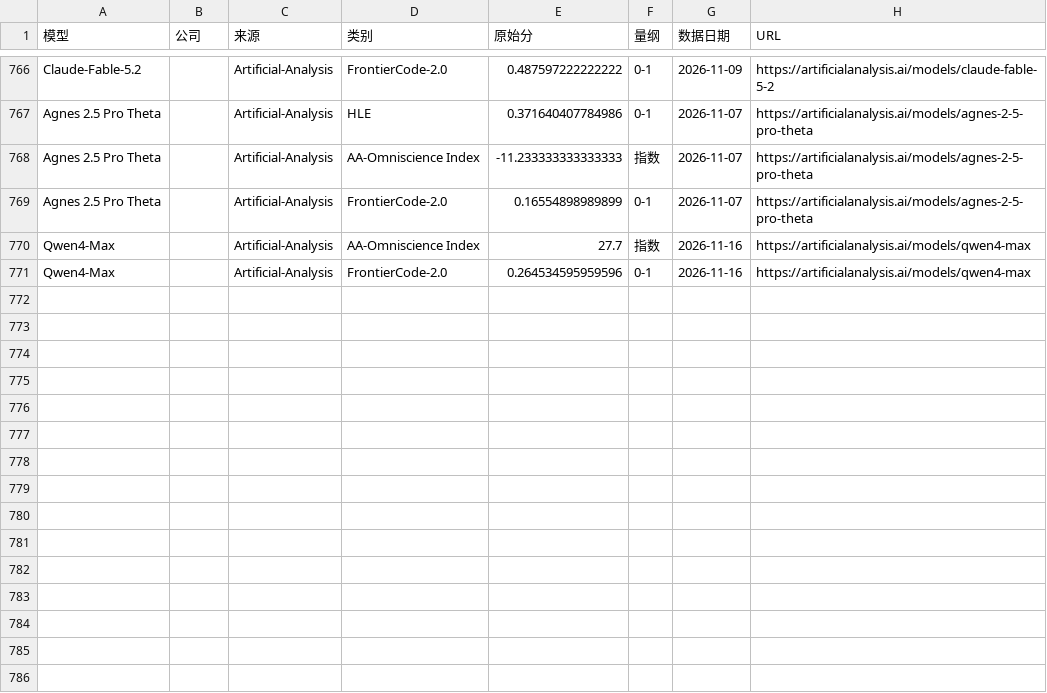
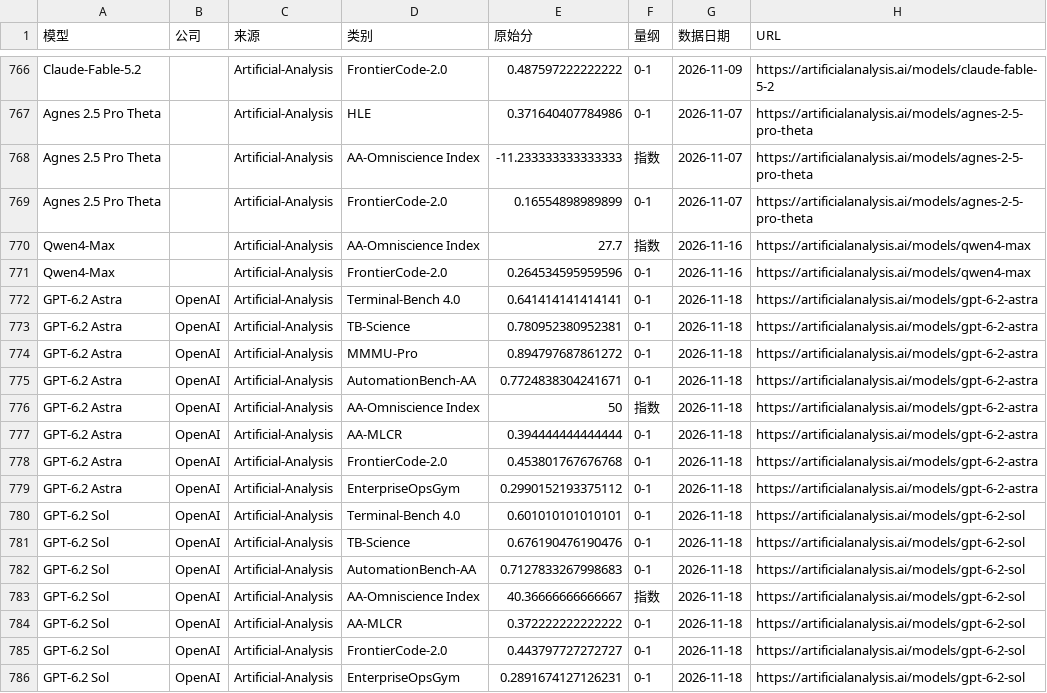
Before and after one commit to Brando-2077/model-radar, a CSV file: data/raw_aa_lmarena.csv, drawn as a sheet; only a part is shown, gaps mark what is left out; the diff names each change by its address in the sheet, - before the commit and + after, or states it on an @@ line.

```diff
--- a/data/raw_aa_lmarena.csv
+++ b/data/raw_aa_lmarena.csv
+row 772: GPT-6.2 Astra | OpenAI | Artificial-Analysis | Terminal-Bench 4.0 | 0.641414141414141 | 0-1 | 2026-11-18 | https://artificialanalysis.ai/models/gpt-6-2-astra
+row 773: GPT-6.2 Astra | OpenAI | Artificial-Analysis | TB-Science | 0.780952380952381 | 0-1 | 2026-11-18 | https://artificialanalysis.ai/models/gpt-6-2-astra
+row 774: GPT-6.2 Astra | OpenAI | Artificial-Analysis | MMMU-Pro | 0.894797687861272 | 0-1 | 2026-11-18 | https://artificialanalysis.ai/models/gpt-6-2-astra
+row 775: GPT-6.2 Astra | OpenAI | Artificial-Analysis | AutomationBench-AA | 0.7724838304241671 | 0-1 | 2026-11-18 | https://artificialanalysis.ai/models/gpt-6-2-astra
+row 776: GPT-6.2 Astra | OpenAI | Artificial-Analysis | AA-Omniscience Index | 50 | 指数 | 2026-11-18 | https://artificialanalysis.ai/models/gpt-6-2-astra
+row 777: GPT-6.2 Astra | OpenAI | Artificial-Analysis | AA-MLCR | 0.394444444444444 | 0-1 | 2026-11-18 | https://artificialanalysis.ai/models/gpt-6-2-astra
+row 778: GPT-6.2 Astra | OpenAI | Artificial-Analysis | FrontierCode-2.0 | 0.453801767676768 | 0-1 | 2026-11-18 | https://artificialanalysis.ai/models/gpt-6-2-astra
+row 779: GPT-6.2 Astra | OpenAI | Artificial-Analysis | EnterpriseOpsGym | 0.2990152193375112 | 0-1 | 2026-11-18 | https://artificialanalysis.ai/models/gpt-6-2-astra
+row 780: GPT-6.2 Sol | OpenAI | Artificial-Analysis | Terminal-Bench 4.0 | 0.601010101010101 | 0-1 | 2026-11-18 | https://artificialanalysis.ai/models/gpt-6-2-sol
+row 781: GPT-6.2 Sol | OpenAI | Artificial-Analysis | TB-Science | 0.676190476190476 | 0-1 | 2026-11-18 | https://artificialanalysis.ai/models/gpt-6-2-sol
+row 782: GPT-6.2 Sol | OpenAI | Artificial-Analysis | AutomationBench-AA | 0.7127833267998683 | 0-1 | 2026-11-18 | https://artificialanalysis.ai/models/gpt-6-2-sol
+row 783: GPT-6.2 Sol | OpenAI | Artificial-Analysis | AA-Omniscience Index | 40.36666666666667 | 指数 | 2026-11-18 | https://artificialanalysis.ai/models/gpt-6-2-sol
+row 784: GPT-6.2 Sol | OpenAI | Artificial-Analysis | AA-MLCR | 0.372222222222222 | 0-1 | 2026-11-18 | https://artificialanalysis.ai/models/gpt-6-2-sol
+row 785: GPT-6.2 Sol | OpenAI | Artificial-Analysis | FrontierCode-2.0 | 0.443797727272727 | 0-1 | 2026-11-18 | https://artificialanalysis.ai/models/gpt-6-2-sol
+row 786: GPT-6.2 Sol | OpenAI | Artificial-Analysis | EnterpriseOpsGym | 0.2891674127126231 | 0-1 | 2026-11-18 | https://artificialanalysis.ai/models/gpt-6-2-sol
```
Also changed, not shown: data/canon.csv, data/mapping.csv, 9 other files.
